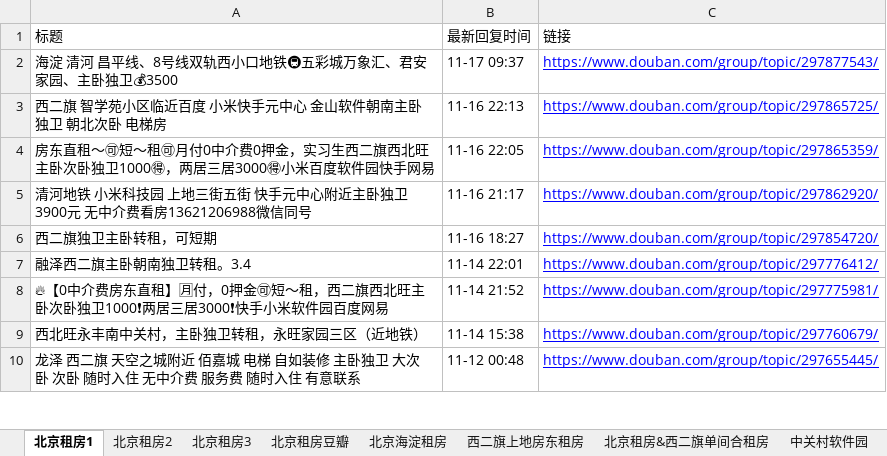
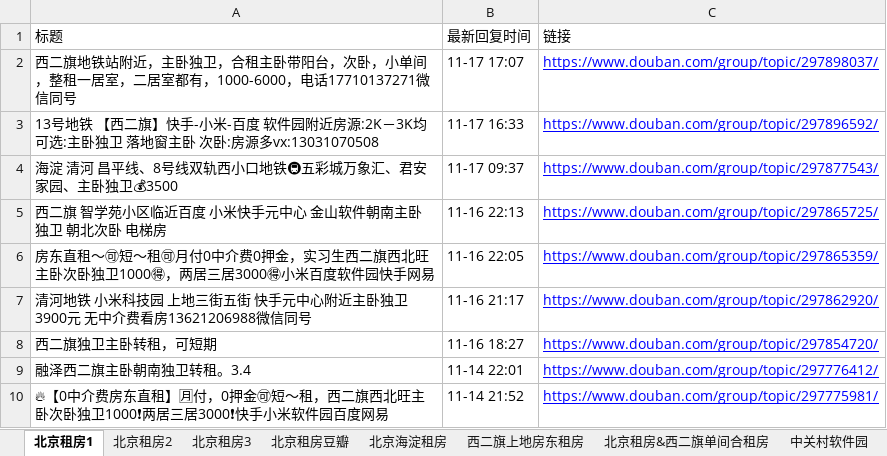
Before and after one commit to slzhang13/rent-info-crawler, an Excel workbook: filtered_rent_info.xlsx, sheet 北京租房1, drawn as a sheet; only a part is shown; the shorter side is filled out with more unchanged rows; values as stored, in another font and other column widths than the file's, no borders; the diff names each change by its address in the sheet, - before the commit and + after, or states it on an @@ line.

```diff
--- a/filtered_rent_info.xlsx (sheet 北京租房1)
+++ b/filtered_rent_info.xlsx (sheet 北京租房1)
+row 2: 西二旗地铁站附近，主卧独卫，合租主卧带阳台，次卧，小单间，整租一居室，二居室都有，1000-6000，电话17710137271微信同号 | 11-17 17:07 | https://www.douban.com/group/topic/297898037/
+row 3: 13号地铁 【西二旗】快手-小米-百度 软件园附近房源:2K－3K均可选:主卧独卫 落地窗主卧 次卧:房源多vx:13031070508 | 11-17 16:33 | https://www.douban.com/group/topic/297896592/
```
Also changed, not shown: 1 other file.
